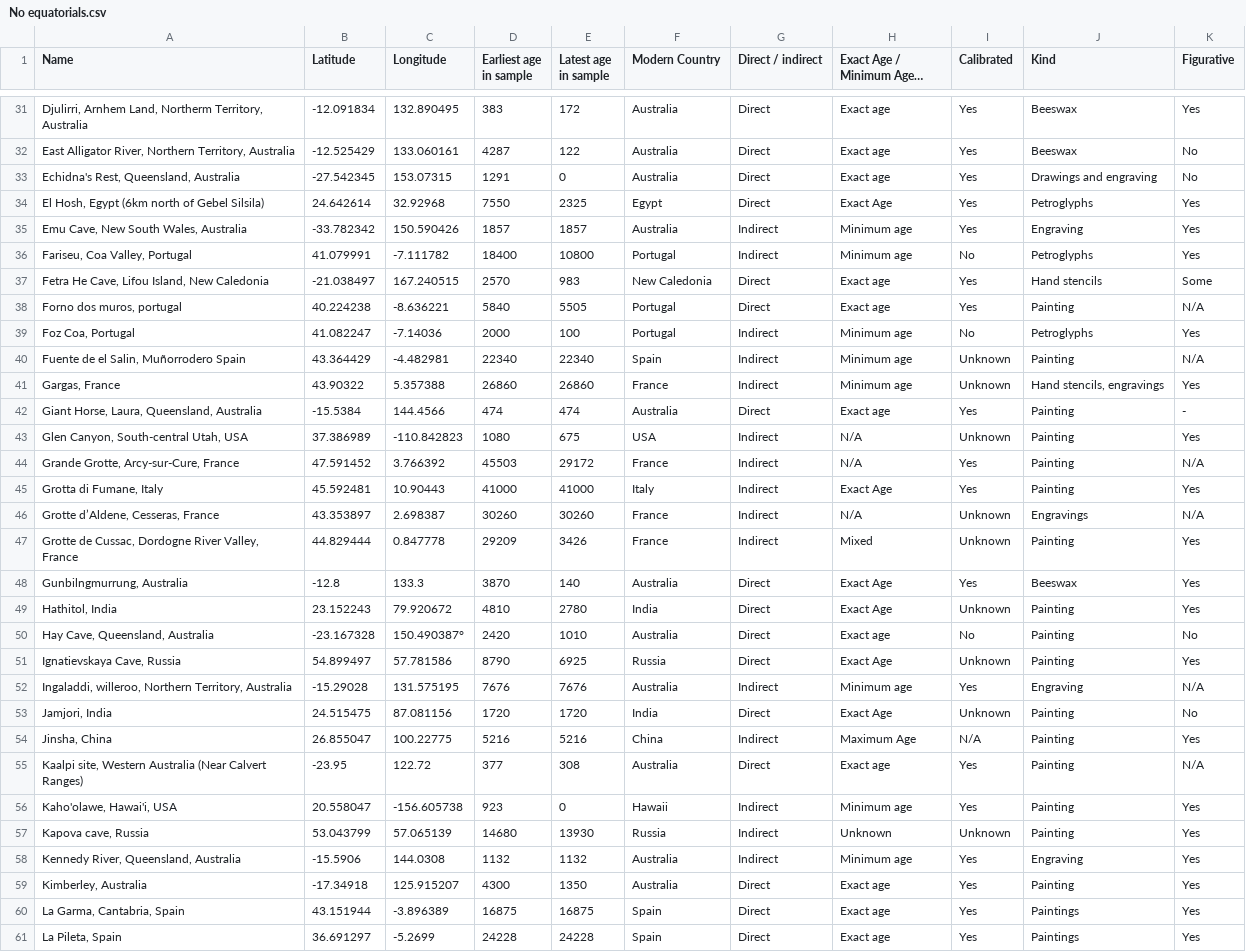
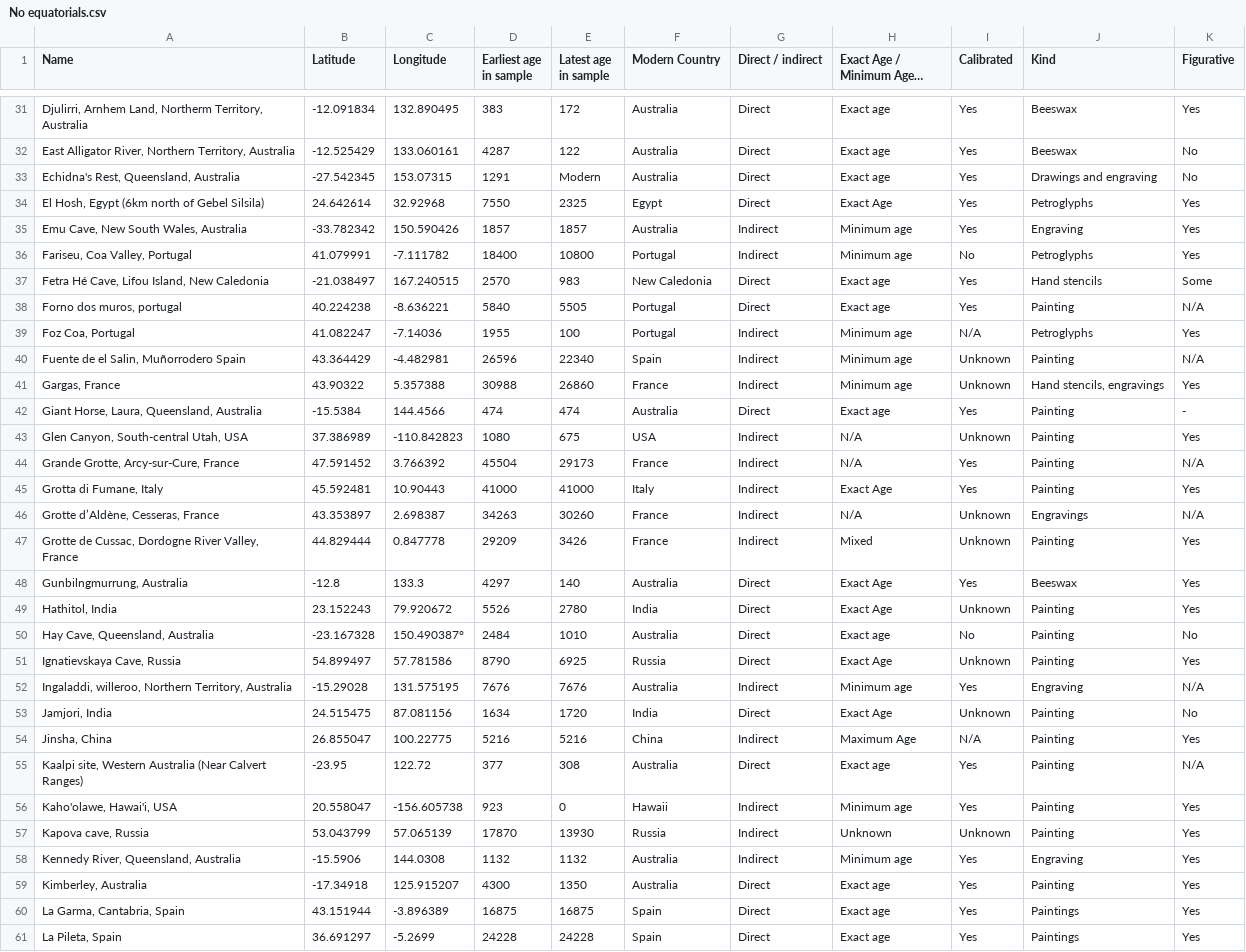
Before and after one commit to rwalker1501/Cultural-Epidemiology, a CSV file: Targets/No equatorials.csv, drawn as a sheet; only a part is shown, gaps mark what is left out; long unchanged cells end in …; the diff covers the shown part only; the diff names each change by its address in the sheet, - before the commit and + after, or states it on an @@ line.

Commit message:
New attempted commit. All files in experimental parameters changed. All target files changed except exact_direct_calib. New fig_script.

```diff
--- a/Targets/No equatorials.csv
+++ b/Targets/No equatorials.csv
-E33 (Latest age in sample): 0
+E33 (Latest age in sample): Modern
-A37 (Name): Fetra He Cave, Lifou Island, New Caledonia
+A37 (Name): Fetra Hé Cave, Lifou Island, New Caledonia
-D39 (Earliest age in sample): 2000
+D39 (Earliest age in sample): 1955
-I39 (Calibrated): No
+I39 (Calibrated): N/A
-D40 (Earliest age in sample): 22340
+D40 (Earliest age in sample): 26596
-D41 (Earliest age in sample): 26860
+D41 (Earliest age in sample): 30988
-D44 (Earliest age in sample): 45503
+D44 (Earliest age in sample): 45504
-E44 (Latest age in sample): 29172
+E44 (Latest age in sample): 29173
-A46 (Name): Grotte d’Aldene, Cesseras, France
+A46 (Name): Grotte d’Aldène, Cesseras, France
-D46 (Earliest age in sample): 30260
+D46 (Earliest age in sample): 34263
-D48 (Earliest age in sample): 3870
+D48 (Earliest age in sample): 4297
-D49 (Earliest age in sample): 4810
+D49 (Earliest age in sample): 5526
-D50 (Earliest age in sample): 2420
+D50 (Earliest age in sample): 2484
-D53 (Earliest age in sample): 1720
+D53 (Earliest age in sample): 1634
-D57 (Earliest age in sample): 14680
+D57 (Earliest age in sample): 17870
```
Also changed, not shown: 1 added row and 53 edited cells elsewhere in this file, Targets/Australia.csv, Targets/France_Spain.csv, 13 other files.
